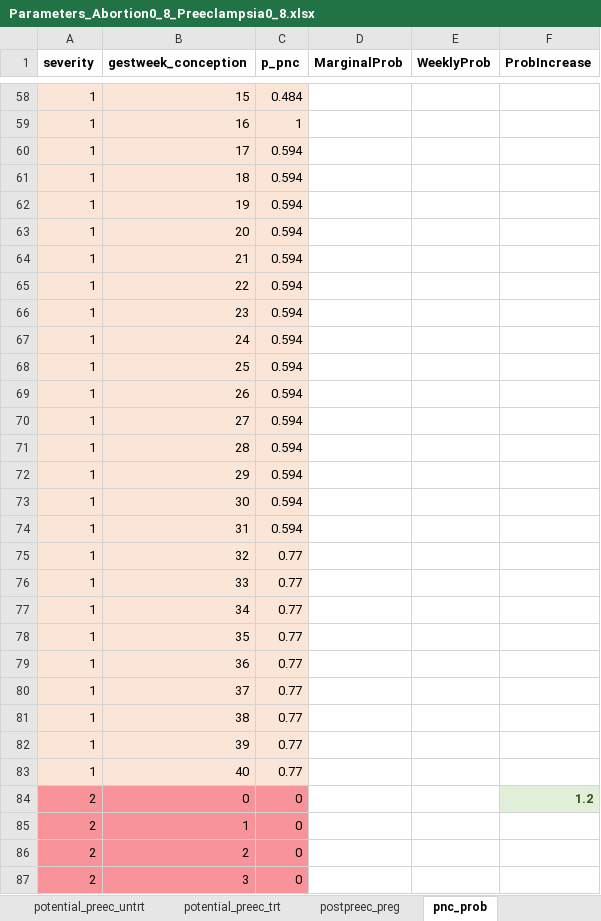
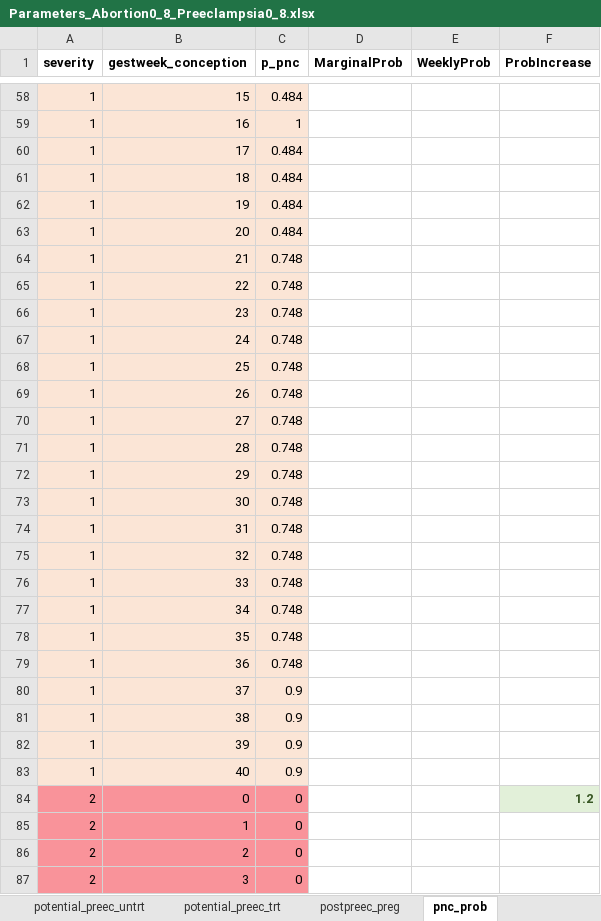
Before and after one commit to chasedlatour/preg_cohort_construction, an Excel workbook: Parameters_Abortion0_8_Preeclampsia0_8.xlsx, sheet pnc_prob, drawn as a sheet; only a part is shown, gaps mark what is left out; values as stored, in another font and other column widths than the file's, no borders; the diff covers the shown part only; the diff names each change by its address in the sheet, - before the commit and + after, or states it on an @@ line.

```diff
--- a/Parameters_Abortion0_8_Preeclampsia0_8.xlsx (sheet pnc_prob)
+++ b/Parameters_Abortion0_8_Preeclampsia0_8.xlsx (sheet pnc_prob)
-C60:C63 (p_pnc): 0.594
+C60:C63 (p_pnc): 0.484
-C64:C74 (p_pnc): 0.594
+C64:C74 (p_pnc): 0.748
-C75:C79 (p_pnc): 0.77
+C75:C79 (p_pnc): 0.748
-C80:C83 (p_pnc): 0.77
+C80:C83 (p_pnc): 0.9
```
Also changed, not shown: 1 added row, 1 removed row and 73 edited cells elsewhere in this sheet, sheet potential_preec_untrt, sheet potential_preec_trt, sheet potential_preg_untrt, sheet potential_preg_trt, sheet postpreec_preg, sheet SimParameters, formulas that keep their value, 2 other files.
